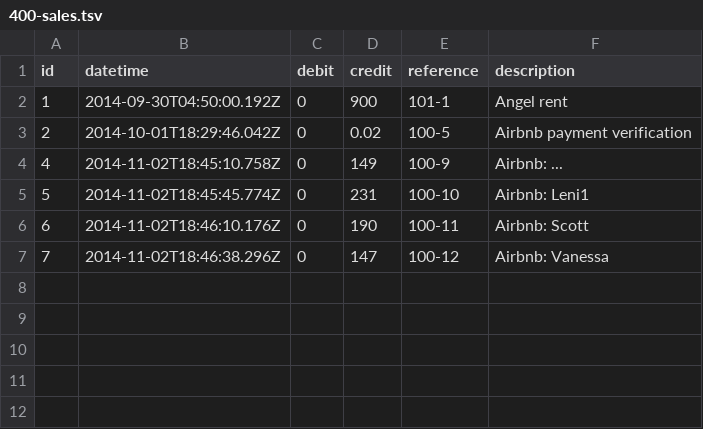
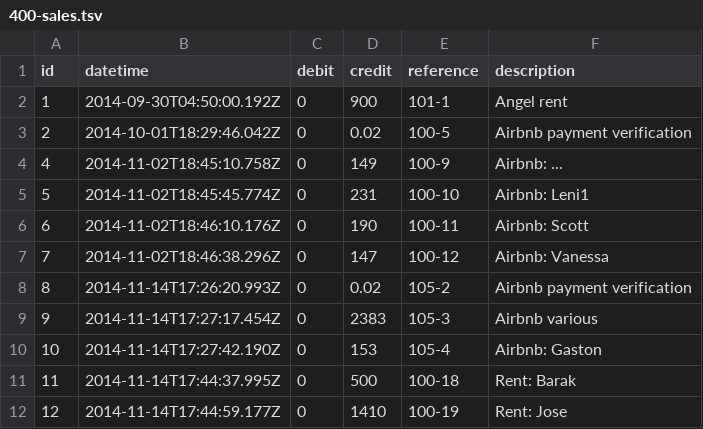
Before and after one commit to maxprogram/brookdale, a TSV file: books/equity/revenue/400-sales.tsv, drawn as a sheet.

```diff
--- a/books/equity/revenue/400-sales.tsv
+++ b/books/equity/revenue/400-sales.tsv
@@ -7 +7,6 @@ id	datetime	debit	credit	reference	description
 7	2014-11-02T18:46:38.296Z	0	147	100-12	Airbnb: Vanessa
+8	2014-11-14T17:26:20.993Z	0	0.02	105-2	Airbnb payment verification
+9	2014-11-14T17:27:17.454Z	0	2383	105-3	Airbnb various
+10	2014-11-14T17:27:42.190Z	0	153	105-4	Airbnb: Gaston
+11	2014-11-14T17:44:37.995Z	0	500	100-18	Rent: Barak
+12	2014-11-14T17:44:59.177Z	0	1410	100-19	Rent: Jose
```
Also changed, not shown: books/assets/100-cash.tsv, books/equity/expenses/600-expenses.tsv, 2 other files.
